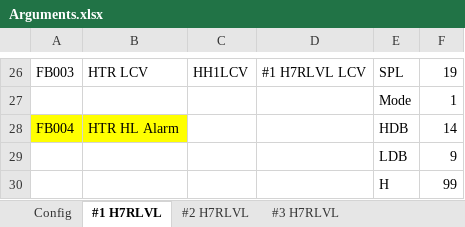
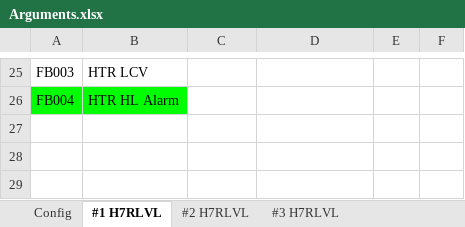
Before and after one commit to jiyao94/LibMaster, an Excel workbook: Arguments.xlsx, sheet #1 H7RLVL, drawn as a sheet; only a part is shown, gaps mark what is left out; values as stored, in another font and other column widths than the file's, no borders; removed rows and columns are numbered as before the commit, all else as after; the diff covers the shown part only; the diff names each change by its address in the sheet, - before the commit and + after, or states it on an @@ line.

```diff
--- a/Arguments.xlsx (sheet #1 H7RLVL)
+++ b/Arguments.xlsx (sheet #1 H7RLVL)
-C25: HH1LCV
+C25: (empty)
-D25: #1 H7RLVL LCV
+D25: (empty)
-E25: SPL
+E25: (empty)
-F25: 19
+F25: (empty)
-row 27:  |  |  |  | Mode | 1
-A26:B26 fill: #FFFF00
+A26:B26 fill: #00FF00
-E26: HDB
+E26: (empty)
-F26: 14
+F26: (empty)
-row 29:  |  |  |  | LDB | 9
-row 30:  |  |  |  | H | 99
```
Also changed, not shown: 1 removed row, 27 edited cells and cell formats elsewhere in this sheet, sheet #2 H7RLVL, sheet #3 H7RLVL, sheet Config, Library/DPU01_Lib Demo2.xlsx, Library/DPU01_Lib Demo3.xlsx, 3 other files.
